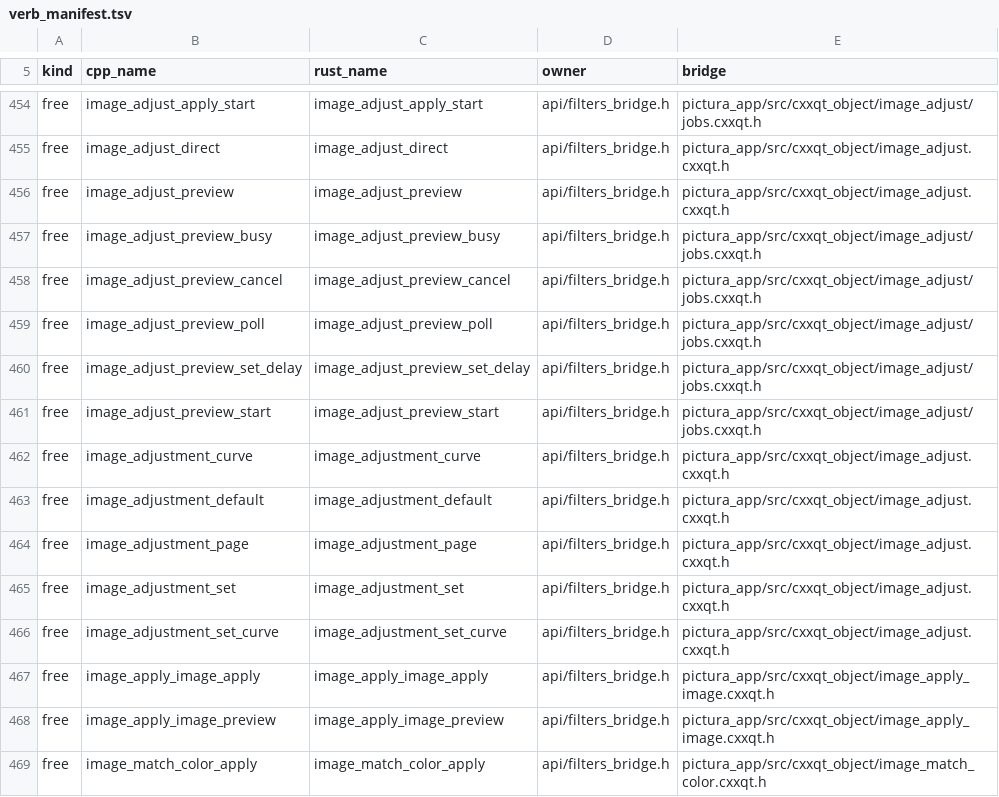
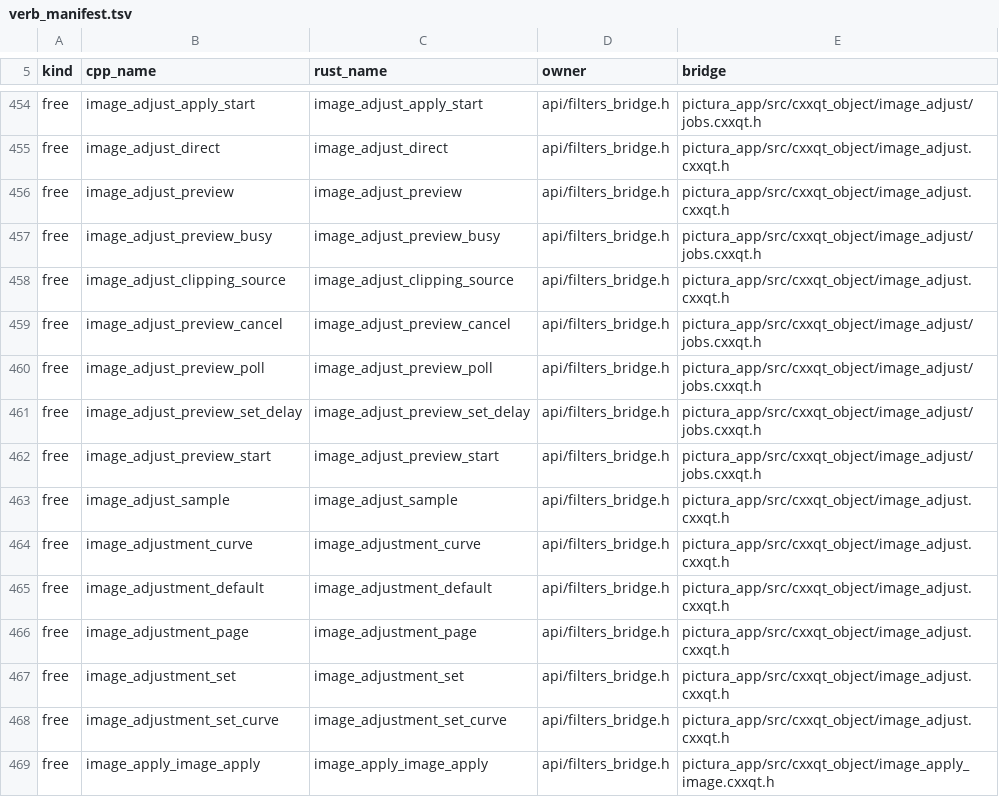
Before and after one commit to KookaStudio/KookaPictura, a TSV file: crates/pictura-app/src/build_config/verb_manifest.tsv, drawn as a sheet; only a part is shown, gaps mark what is left out; the shorter side is filled out with more unchanged rows.

Commit message:
feat(image): add Levels canvas controls (#560)

```diff
--- a/crates/pictura-app/src/build_config/verb_manifest.tsv
+++ b/crates/pictura-app/src/build_config/verb_manifest.tsv
@@ -457,2 +457,3 @@ free	image_adjust_preview	image_adjust_preview	api/filters_bridge.h	pictura_app/
 free	image_adjust_preview_busy	image_adjust_preview_busy	api/filters_bridge.h	pictura_app/src/cxxqt_object/image_adjust/jobs.cxxqt.h
+free	image_adjust_clipping_source	image_adjust_clipping_source	api/filters_bridge.h	pictura_app/src/cxxqt_object/image_adjust.cxxqt.h
 free	image_adjust_preview_cancel	image_adjust_preview_cancel	api/filters_bridge.h	pictura_app/src/cxxqt_object/image_adjust/jobs.cxxqt.h
@@ -461,2 +462,3 @@ free	image_adjust_preview_set_delay	image_adjust_preview_set_delay	api/filters_b
 free	image_adjust_preview_start	image_adjust_preview_start	api/filters_bridge.h	pictura_app/src/cxxqt_object/image_adjust/jobs.cxxqt.h
+free	image_adjust_sample	image_adjust_sample	api/filters_bridge.h	pictura_app/src/cxxqt_object/image_adjust.cxxqt.h
 free	image_adjustment_curve	image_adjustment_curve	api/filters_bridge.h	pictura_app/src/cxxqt_object/image_adjust.cxxqt.h
```
Also changed, not shown: 15 other files.
